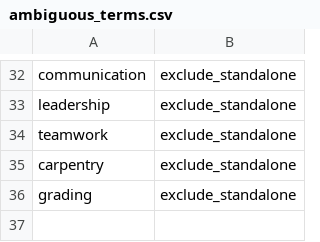
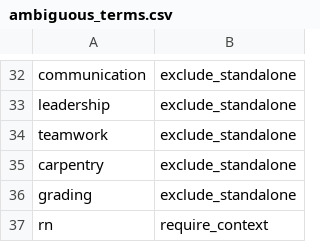
Before and after one commit to Rehankhan575/ResumeIQ, a CSV file: data/taxonomies/ambiguous_terms.csv, drawn as a sheet; only a part is shown, gaps mark what is left out; the diff names each change by its address in the sheet, - before the commit and + after, or states it on an @@ line.

Commit message:
feat(scoring): implement ATS composite scorer, layout formatting, and XAI explainability (v0.7.0)
- Add 'rn,require_context' rule to ambiguous_terms.csv
- Define SCORE_WEIGHTS across 9 components summing to 1.0 and ACTION_VERBS in app/config.py
- Implement layout metadata scoring in app/scoring/formatting.py
- Implement score_resume in app/scoring/ats.py with 0-100 total, grade (A-F), issue prioritization by estimated point gain, and TF-IDF matcher fallback
- Implement Stage 6 explainability in app/scoring/explain.py with batched LOSO sentence contributions, TF-IDF+LR linear attribution, and XSS-safe HTML rendering
- Add scripts/eval_scoring.py evaluating 5x3 score matrix, component ablation, XAI faithfulness, and latency benchmark
- Add 12 unit tests in tests/test_scoring.py (197 passing overall)
- Document formulas, limitations, and benchmarks in docs/scoring.md and PROJECT_CONTEXT.md (Decision 24)

```diff
--- a/data/taxonomies/ambiguous_terms.csv
+++ b/data/taxonomies/ambiguous_terms.csv
+row 37: rn | require_context
```
Also changed, not shown: 12 other files.
